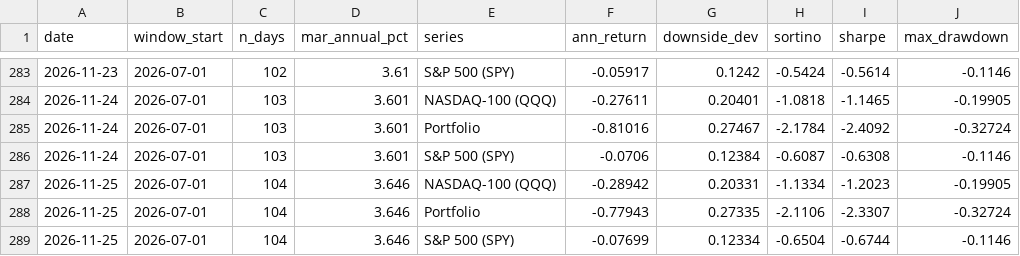
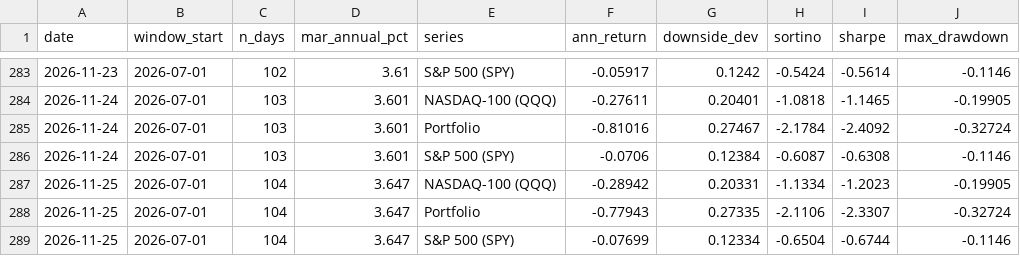
Before and after one commit to arthurculang/ar2eb, a CSV file: portfolio/risk_stats.csv, drawn as a sheet; only a part is shown, gaps mark what is left out.

```diff
--- a/portfolio/risk_stats.csv
+++ b/portfolio/risk_stats.csv
@@ -286,4 +286,4 @@ date,window_start,n_days,mar_annual_pct,series,ann_return,downside_dev,sortino,s
 2026-11-24,2026-07-01,103,3.601,S&P 500 (SPY),-0.0706,0.12384,-0.6087,-0.6308,-0.1146
-2026-11-25,2026-07-01,104,3.646,NASDAQ-100 (QQQ),-0.28942,0.20331,-1.1334,-1.2023,-0.19905
-2026-11-25,2026-07-01,104,3.646,Portfolio,-0.77943,0.27335,-2.1106,-2.3307,-0.32724
-2026-11-25,2026-07-01,104,3.646,S&P 500 (SPY),-0.07699,0.12334,-0.6504,-0.6744,-0.1146
+2026-11-25,2026-07-01,104,3.647,NASDAQ-100 (QQQ),-0.28942,0.20331,-1.1334,-1.2023,-0.19905
+2026-11-25,2026-07-01,104,3.647,Portfolio,-0.77943,0.27335,-2.1106,-2.3307,-0.32724
+2026-11-25,2026-07-01,104,3.647,S&P 500 (SPY),-0.07699,0.12334,-0.6504,-0.6744,-0.1146
```
